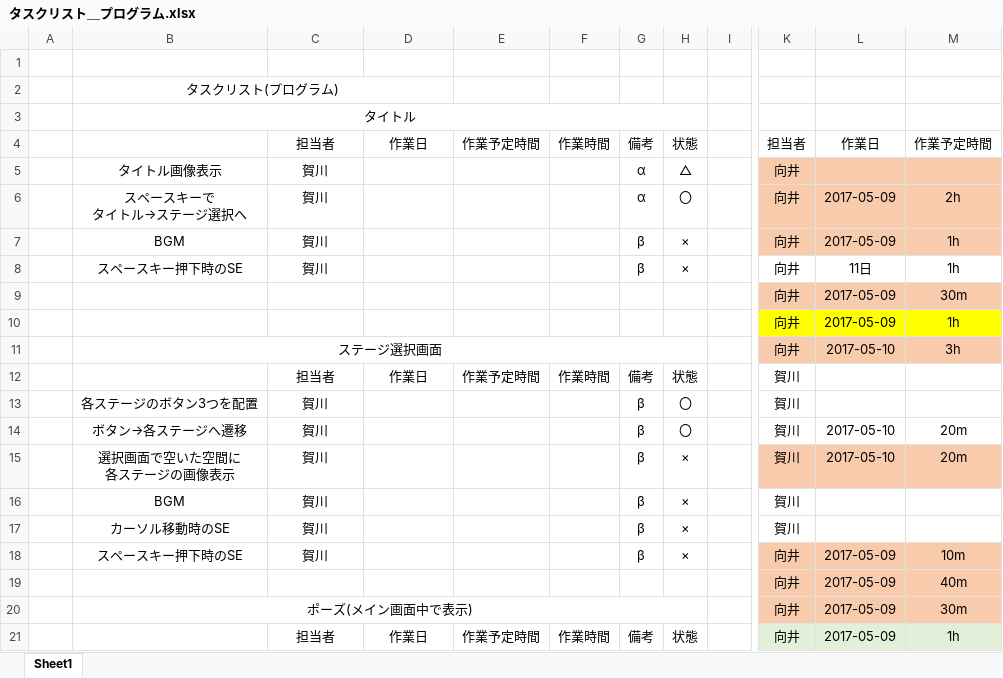
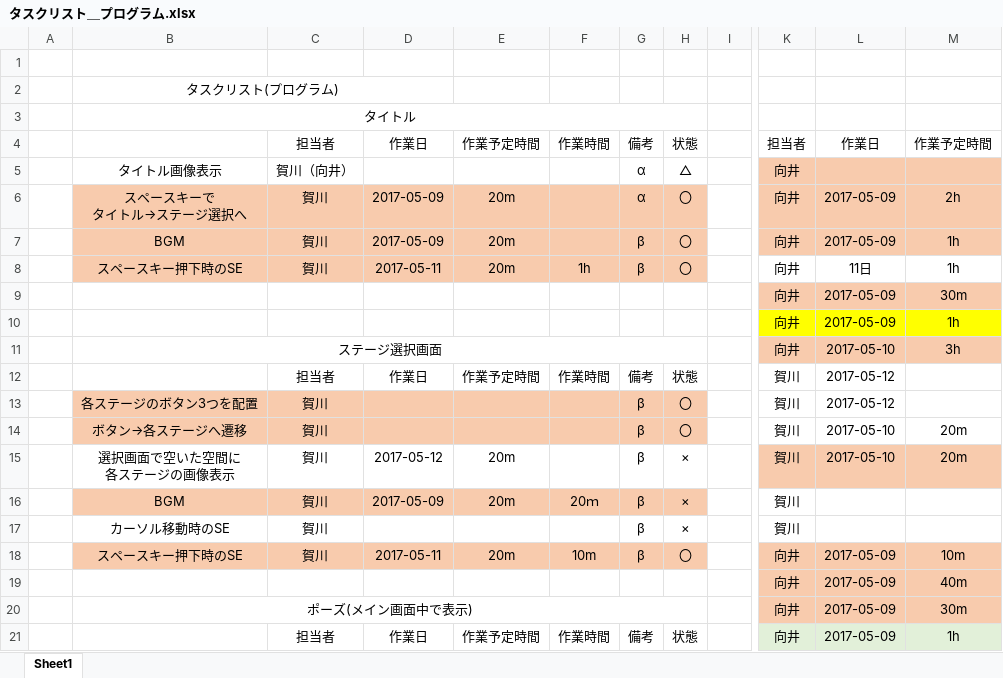
Before and after one commit to Lady-KA-GA/pliers-pinch, an Excel workbook: 進捗管理/タスクリスト＿プログラム.xlsx, sheet Sheet1, drawn as a sheet; only a part is shown, gaps mark what is left out; values as stored, in another font and other column widths than the file's, no borders; the diff covers the shown part only; the diff names each change by its address in the sheet, - before the commit and + after, or states it on an @@ line.

Commit message:
自分のタスクを更新（スペースキー押下時のSE） 自分の作業予定日と作業時間を追加

```diff
--- a/進捗管理/タスクリスト＿プログラム.xlsx (sheet Sheet1)
+++ b/進捗管理/タスクリスト＿プログラム.xlsx (sheet Sheet1)
-C5: 賀川
+C5: 賀川（向井）
-B6:H8 fill: none
+B6:H8 fill: #F8CBAD
-D6:D7: (empty)
+D6:D7: 2017-05-09
-E6:E8: (empty)
+E6:E8: 20m
-H7:H8: ×
+H7:H8: 〇
-D8: (empty)
+D8: 2017-05-11
-F8: (empty)
+F8: 1h
-L12:L13: (empty)
+L12:L13: 2017-05-12
-B13:H14 fill: none
+B13:H14 fill: #F8CBAD
-D15: (empty)
+D15: 2017-05-12
-E15:E16: (empty)
+E15:E16: 20m
-B16:H16 fill: none
+B16:H16 fill: #F8CBAD
-D16: (empty)
+D16: 2017-05-09
-F16: (empty)
+F16: 20ｍ
-B18:H18 fill: none
+B18:H18 fill: #F8CBAD
-D18: (empty)
+D18: 2017-05-11
-E18: (empty)
+E18: 20m
-F18: (empty)
+F18: 10m
-H18: ×
+H18: 〇
```
Also changed, not shown: 17 edited cells and cell formats elsewhere in this sheet.
